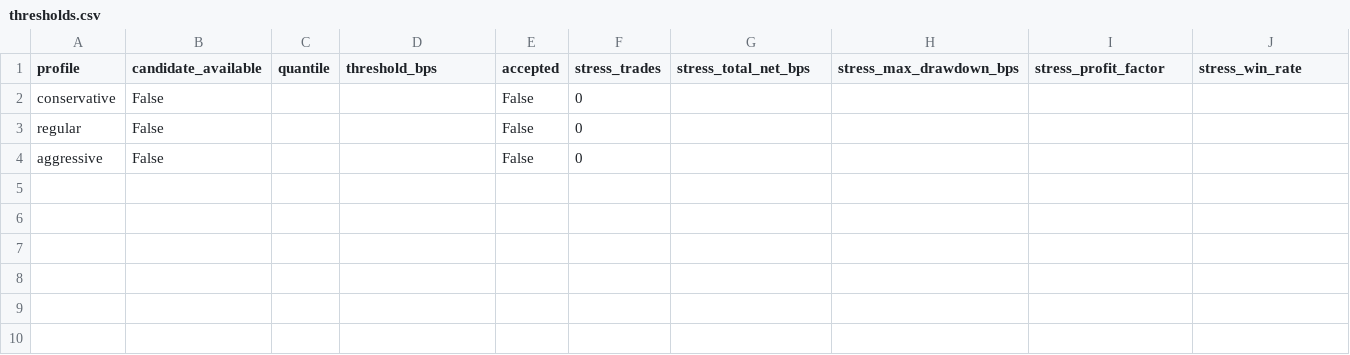
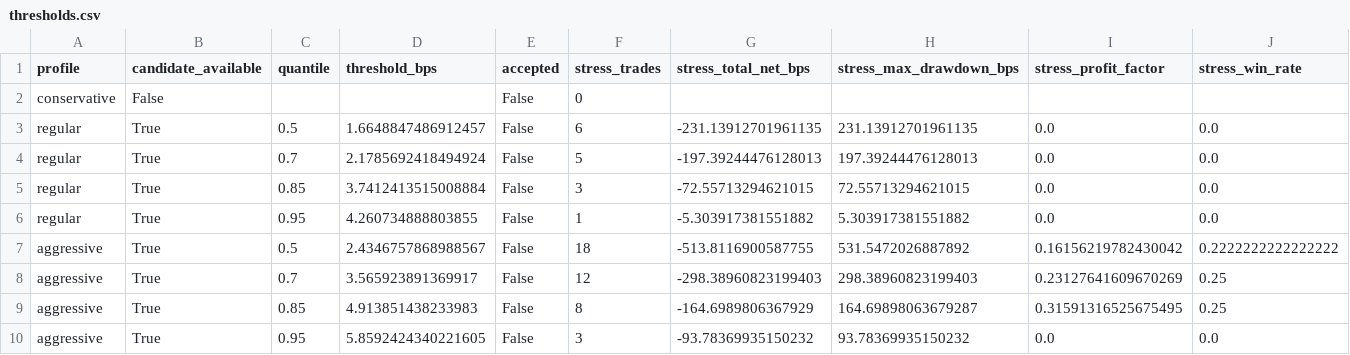
Before and after one commit to strmt7/simple_ai_trading, a CSV file: docs/model-research/action-value/latest/thresholds.csv, drawn as a sheet; only a part is shown; removed rows and columns are numbered as before the commit, all else as after; rows hold the shown columns only; the diff names each change by its address in the sheet, - before the commit and + after, or states it on an @@ line.

```diff
--- a/docs/model-research/action-value/latest/thresholds.csv
+++ b/docs/model-research/action-value/latest/thresholds.csv
-row 3: regular | False |  |  | False | 0
-row 4: aggressive | False |  |  | False | 0
+row 3: regular | True | 0.5 | 1.6648847486912457 | False | 6 | -231.13912701961135 | 231.13912701961135 | 0.0 | 0.0
+row 4: regular | True | 0.7 | 2.1785692418494924 | False | 5 | -197.39244476128013 | 197.39244476128013 | 0.0 | 0.0
+row 5: regular | True | 0.85 | 3.7412413515008884 | False | 3 | -72.55713294621015 | 72.55713294621015 | 0.0 | 0.0
+row 6: regular | True | 0.95 | 4.260734888803855 | False | 1 | -5.303917381551882 | 5.303917381551882 | 0.0 | 0.0
+row 7: aggressive | True | 0.5 | 2.4346757868988567 | False | 18 | -513.8116900587755 | 531.5472026887892 | 0.16156219782430042 | 0.2222222222222222
+row 8: aggressive | True | 0.7 | 3.565923891369917 | False | 12 | -298.38960823199403 | 298.38960823199403 | 0.23127641609670269 | 0.25
+row 9: aggressive | True | 0.85 | 4.913851438233983 | False | 8 | -164.6989806367929 | 164.69898063679287 | 0.31591316525675495 | 0.25
+row 10: aggressive | True | 0.95 | 5.8592424340221605 | False | 3 | -93.78369935150232 | 93.78369935150232 | 0.0 | 0.0
```
Also changed, not shown: docs/model-research/action-value/latest/forecast.csv, docs/model-research/action-value/latest/profiles.csv, 10 other files.
